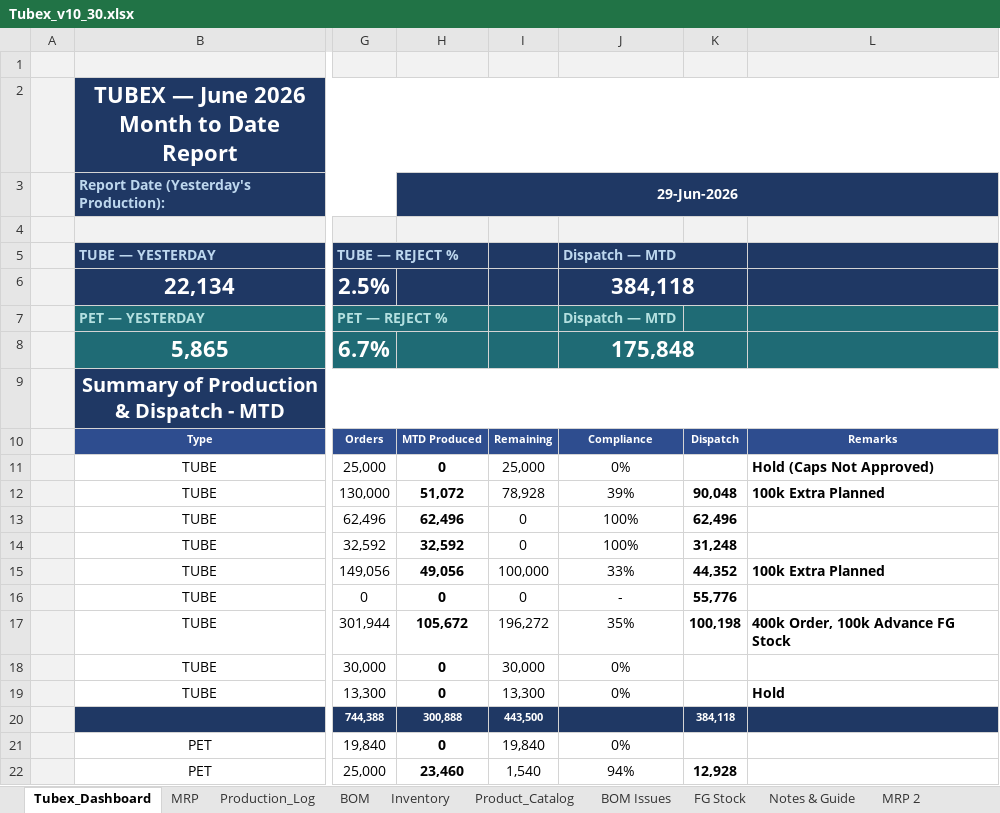
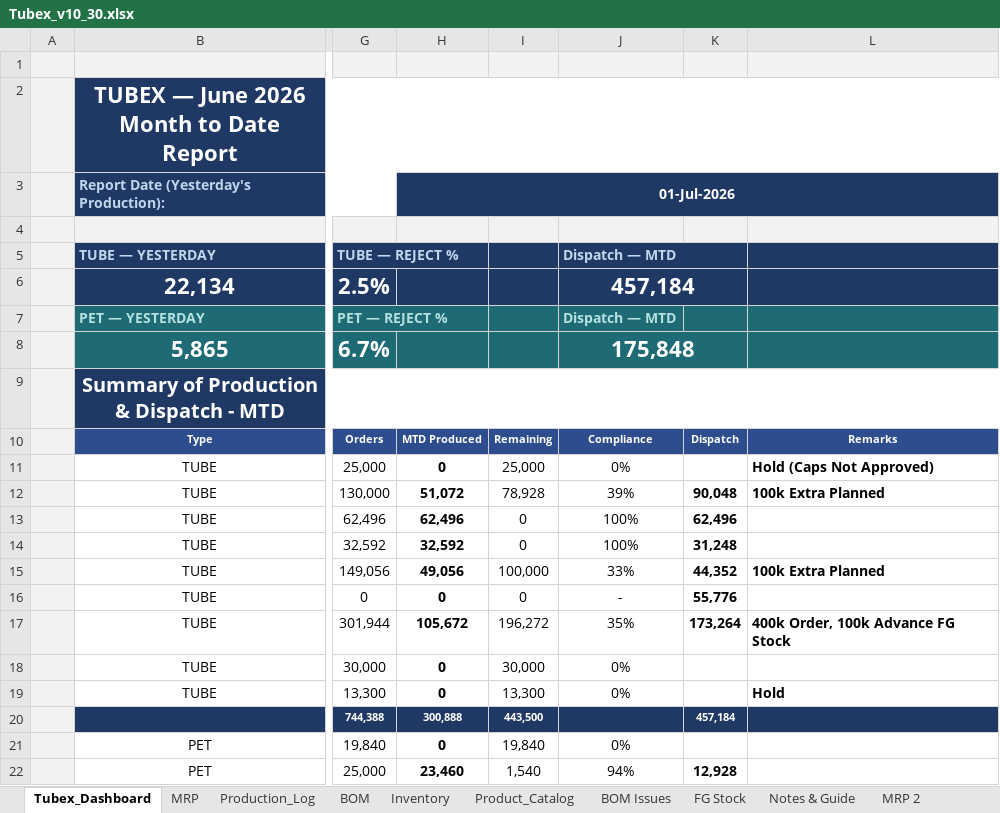
Before and after one commit to ckndr/alpha-containers, an Excel workbook: Tubex_v10_30.xlsx, sheet Tubex_Dashboard, drawn as a sheet; only a part is shown, gaps mark what is left out; values as stored, in another font and other column widths than the file's, no borders; the diff names each change by its address in the sheet, - before the commit and + after, or states it on an @@ line.

```diff
--- a/Tubex_v10_30.xlsx (sheet Tubex_Dashboard)
+++ b/Tubex_v10_30.xlsx (sheet Tubex_Dashboard)
-H3: 29-Jun-2026
+H3: 01-Jul-2026
-J6: 384,118
+J6: 457,184
-K17: 100,198
+K17: 173,264
-K20: 384,118
+K20: 457,184
```
Also changed, not shown: sheet MRP 2, sheet Inventory, sheet MRP, 2 other files.
